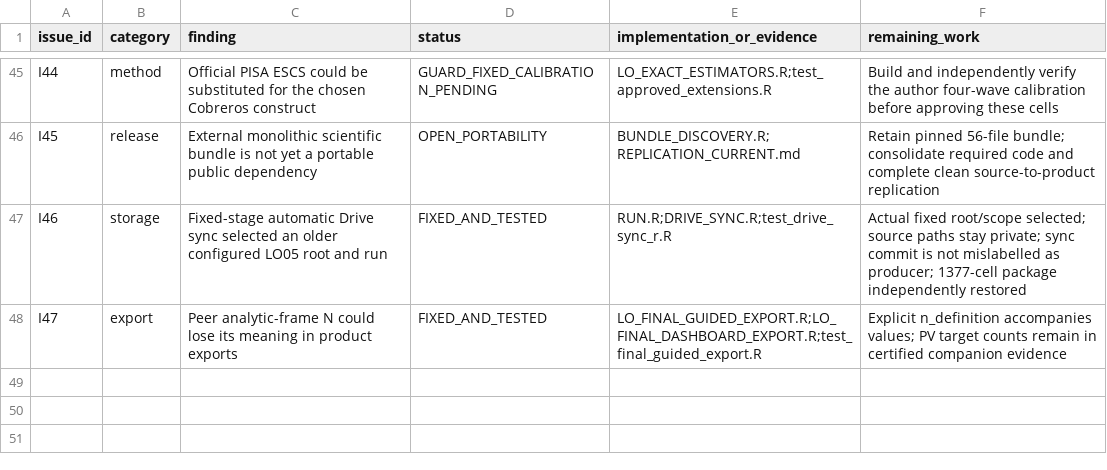
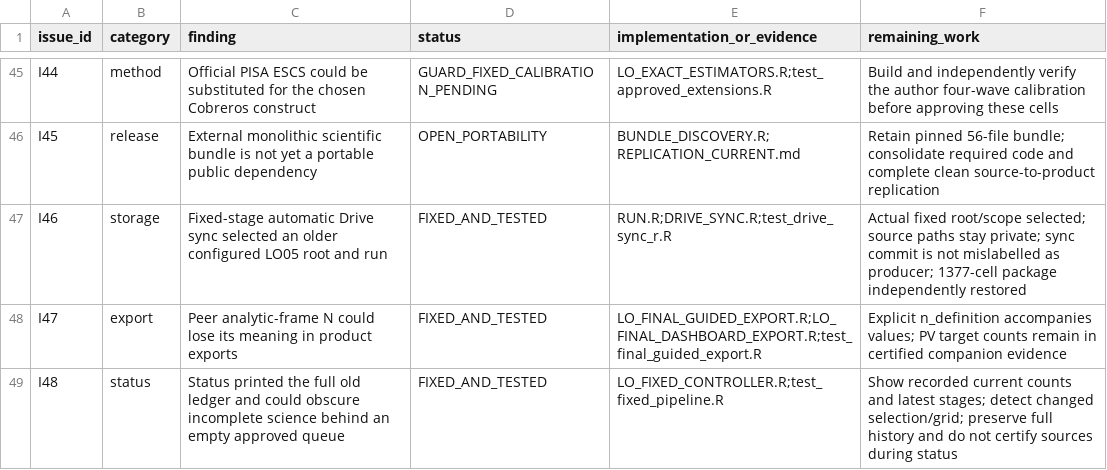
Before and after one commit to Netherlands-Opportunity-Lab/Learning-Outcomes, a CSV file: 06_pipeline/review_20261013/IMPLEMENTATION_ISSUES.csv, drawn as a sheet; only a part is shown, gaps mark what is left out; the diff names each change by its address in the sheet, - before the commit and + after, or states it on an @@ line.

Commit message:
Show current recorded readiness without confusing an empty queue with completed science

```diff
--- a/06_pipeline/review_20261013/IMPLEMENTATION_ISSUES.csv
+++ b/06_pipeline/review_20261013/IMPLEMENTATION_ISSUES.csv
+row 49: I48 | status | Status printed the full old ledger and could obscure incomplete science behind an empty approved queue | FIXED_AND_TESTED | LO_FIXED_CONTROLLER.R;test_fixed_pipeline.R | Show recorded current counts and latest stages; detect changed selection/grid; preserve full history and do not certify sources during status
```
Also changed, not shown: 3 other files.
